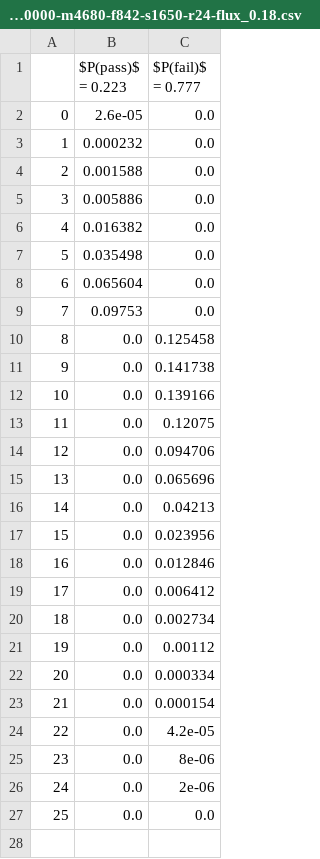
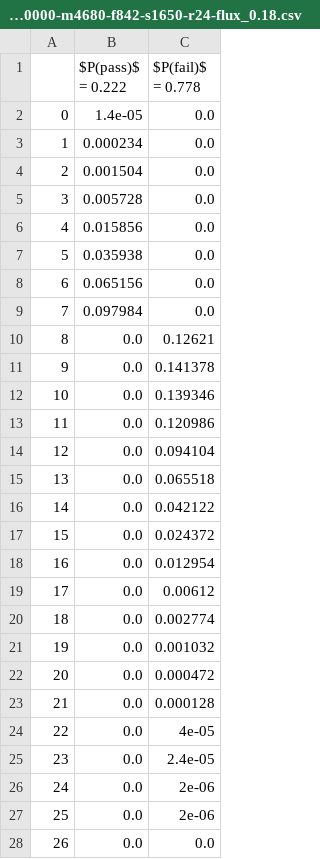
Before and after one commit to XertroV/aec-membership-test-simulator, a CSV file: csv/aec-test-sim-FARCE-N500000-m4680-f842-s1650-r24-flux_0.18.csv, drawn as a sheet; addresses are those after the commit; the diff names each change by its address in the sheet, - before the commit and + after, or states it on an @@ line.

```diff
--- a/csv/aec-test-sim-FARCE-N500000-m4680-f842-s1650-r24-flux_0.18.csv
+++ b/csv/aec-test-sim-FARCE-N500000-m4680-f842-s1650-r24-flux_0.18.csv
-B1: $P(pass)$ = 0.223
+B1: $P(pass)$ = 0.222
-C1: $P(fail)$ = 0.777
+C1: $P(fail)$ = 0.778
-B2 ($P(pass)$ = 0.222): 2.6e-05
+B2 ($P(pass)$ = 0.222): 1.4e-05
-B3 ($P(pass)$ = 0.222): 0.000232
+B3 ($P(pass)$ = 0.222): 0.000234
-B4 ($P(pass)$ = 0.222): 0.001588
+B4 ($P(pass)$ = 0.222): 0.001504
-B5 ($P(pass)$ = 0.222): 0.005886
+B5 ($P(pass)$ = 0.222): 0.005728
-B6 ($P(pass)$ = 0.222): 0.016382
+B6 ($P(pass)$ = 0.222): 0.015856
-B7 ($P(pass)$ = 0.222): 0.035498
+B7 ($P(pass)$ = 0.222): 0.035938
-B8 ($P(pass)$ = 0.222): 0.065604
+B8 ($P(pass)$ = 0.222): 0.065156
-B9 ($P(pass)$ = 0.222): 0.09753
+B9 ($P(pass)$ = 0.222): 0.097984
-C10 ($P(fail)$ = 0.778): 0.125458
+C10 ($P(fail)$ = 0.778): 0.12621
-C11 ($P(fail)$ = 0.778): 0.141738
+C11 ($P(fail)$ = 0.778): 0.141378
-C12 ($P(fail)$ = 0.778): 0.139166
+C12 ($P(fail)$ = 0.778): 0.139346
-C13 ($P(fail)$ = 0.778): 0.12075
+C13 ($P(fail)$ = 0.778): 0.120986
-C14 ($P(fail)$ = 0.778): 0.094706
+C14 ($P(fail)$ = 0.778): 0.094104
-C15 ($P(fail)$ = 0.778): 0.065696
+C15 ($P(fail)$ = 0.778): 0.065518
-C16 ($P(fail)$ = 0.778): 0.04213
+C16 ($P(fail)$ = 0.778): 0.042122
-C17 ($P(fail)$ = 0.778): 0.023956
+C17 ($P(fail)$ = 0.778): 0.024372
-C18 ($P(fail)$ = 0.778): 0.012846
+C18 ($P(fail)$ = 0.778): 0.012954
-C19 ($P(fail)$ = 0.778): 0.006412
+C19 ($P(fail)$ = 0.778): 0.00612
-C20 ($P(fail)$ = 0.778): 0.002734
+C20 ($P(fail)$ = 0.778): 0.002774
-C21 ($P(fail)$ = 0.778): 0.00112
+C21 ($P(fail)$ = 0.778): 0.001032
-C22 ($P(fail)$ = 0.778): 0.000334
+C22 ($P(fail)$ = 0.778): 0.000472
-C23 ($P(fail)$ = 0.778): 0.000154
+C23 ($P(fail)$ = 0.778): 0.000128
-C24 ($P(fail)$ = 0.778): 4.2e-05
+C24 ($P(fail)$ = 0.778): 4e-05
-C25 ($P(fail)$ = 0.778): 8e-06
+C25 ($P(fail)$ = 0.778): 2.4e-05
+row 26: 24 | 0.0 | 2e-06
@@ column A renumbered from row 27 down @@
```
Also changed, not shown: csv/aec-test-sim-FARCE-N500000-m4680-f2340-s1650-r0-flux+halfbadmembers.csv, csv/aec-test-sim-FARCE-N500000-m4680-f749-s1650-r24-flux_0.16.csv, 34 other files.
